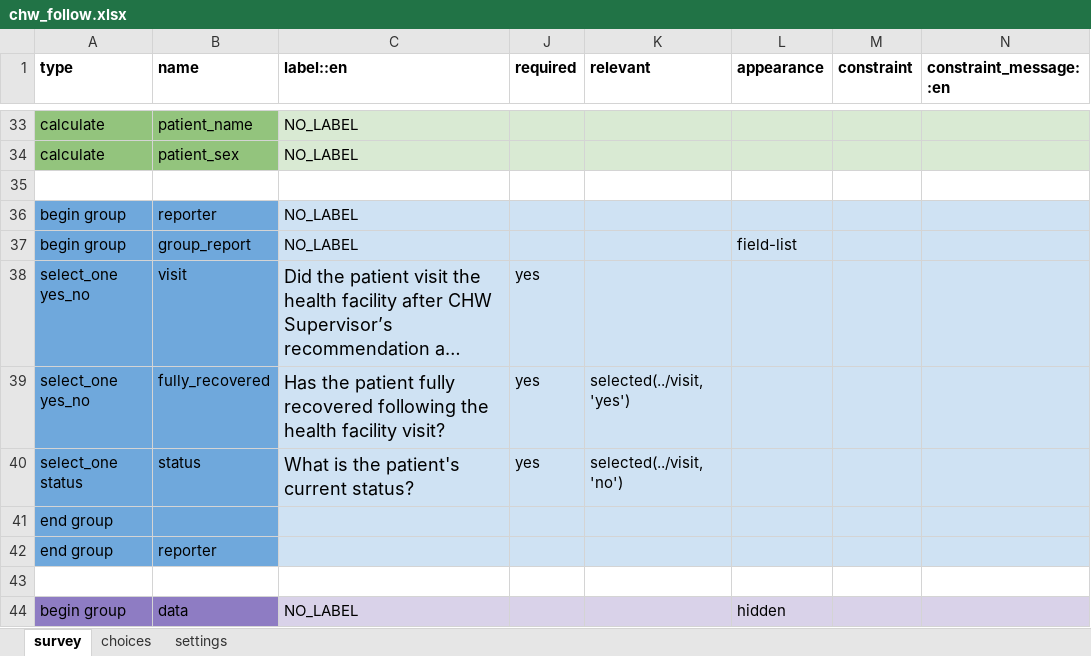
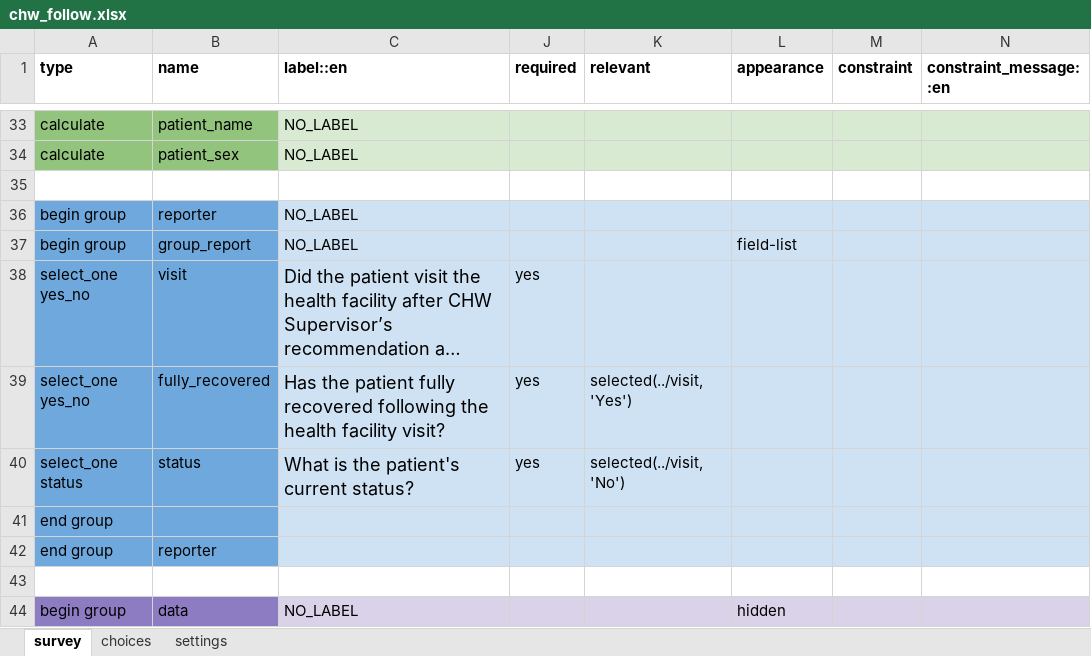
Before and after one commit to IntelliSOFT-Consulting/cht_pvers, an Excel workbook: cht_app/forms/app/chw_follow.xlsx, sheet survey, drawn as a sheet; only a part is shown, gaps mark what is left out; long unchanged cells end in …; values as stored, in another font and other column widths than the file's, no borders; charts and pictures not drawn; the diff names each change by its address in the sheet, - before the commit and + after, or states it on an @@ line.

```diff
--- a/cht_app/forms/app/chw_follow.xlsx (sheet survey)
+++ b/cht_app/forms/app/chw_follow.xlsx (sheet survey)
-K39 (relevant): selected(../visit, 'yes')
+K39 (relevant): selected(../visit, 'Yes')
-K40 (relevant): selected(../visit, 'no')
+K40 (relevant): selected(../visit, 'No')
```
Also changed, not shown: sheet choices, sheet settings, cht_app/forms/app/assessment.xlsx, cht_app/forms/app/death_confirmation.xlsx, 7 other files.
